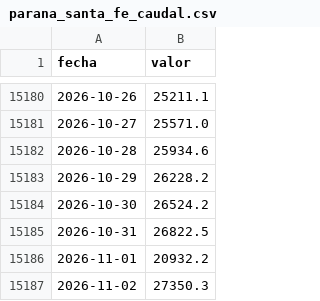
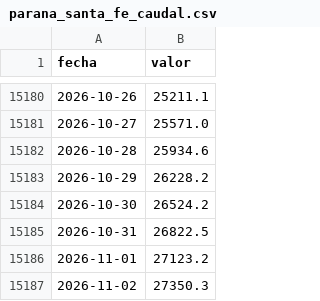
Before and after one commit to elfrancho/rios, a CSV file: datos_ina/parana_santa_fe_caudal.csv, drawn as a sheet; only a part is shown, gaps mark what is left out.

Commit message:
Datos 02/11/2026 20:30

```diff
--- a/datos_ina/parana_santa_fe_caudal.csv
+++ b/datos_ina/parana_santa_fe_caudal.csv
@@ -15185,3 +15185,3 @@ fecha,valor
 2026-10-31,26822.5
-2026-11-01,20932.2
+2026-11-01,27123.2
 2026-11-02,27350.3
```
